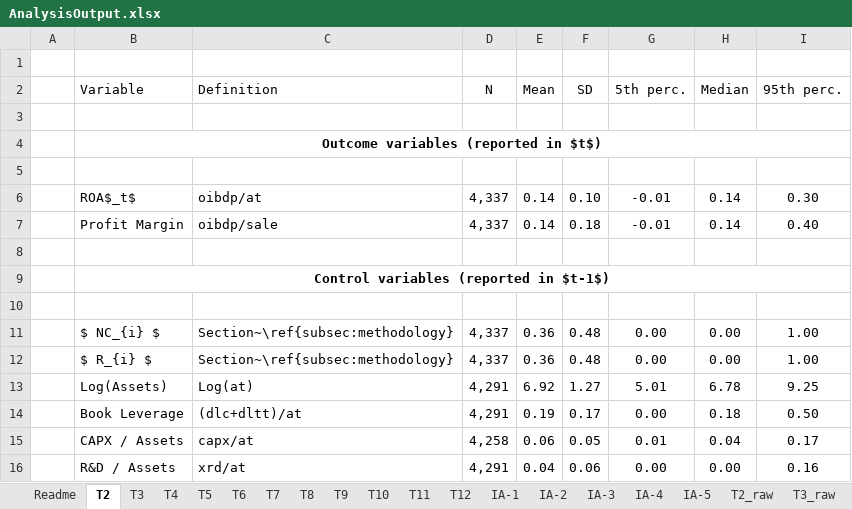
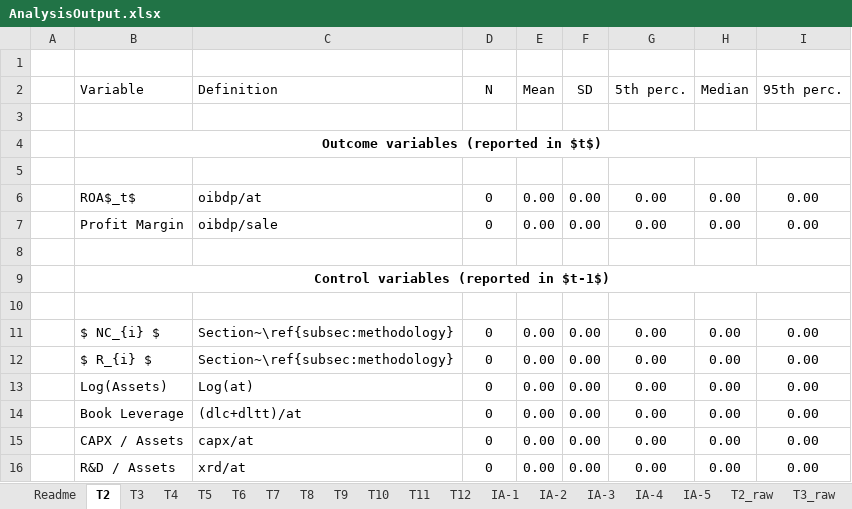
Before and after one commit to donbowen/BowenTaillard_BoardReplication, an Excel workbook: outputs/AnalysisOutput.xlsx, sheet T2, drawn as a sheet; only a part is shown; values as stored, in another font and other column widths than the file's, no borders; the diff covers the shown part only; the diff names each change by its address in the sheet, - before the commit and + after, or states it on an @@ line.

```diff
--- a/outputs/AnalysisOutput.xlsx (sheet T2)
+++ b/outputs/AnalysisOutput.xlsx (sheet T2)
-D6:D7 (N): 4,337
+D6:D7 (N): 0
-E6:E7 (Mean): 0.14
+E6:E7 (Mean): 0.00
-F6 (SD): 0.10
+F6 (SD): 0.00
-G6:G7 (5th perc.): -0.01
+G6:G7 (5th perc.): 0.00
-H6:H7 (Median): 0.14
+H6:H7 (Median): 0.00
-I6 (95th perc.): 0.30
+I6 (95th perc.): 0.00
-F7 (SD): 0.18
+F7 (SD): 0.00
-I7 (95th perc.): 0.40
+I7 (95th perc.): 0.00
-D11:D12 (N): 4,337
+D11:D12 (N): 0
-E11:E12 (Mean): 0.36
+E11:E12 (Mean): 0.00
-F11:F12 (SD): 0.48
+F11:F12 (SD): 0.00
-I11:I12 (95th perc.): 1.00
+I11:I12 (95th perc.): 0.00
-D13:D14 (N): 4,291
+D13:D14 (N): 0
-E13 (Mean): 6.92
+E13 (Mean): 0.00
-F13 (SD): 1.27
+F13 (SD): 0.00
-G13 (5th perc.): 5.01
+G13 (5th perc.): 0.00
-H13 (Median): 6.78
+H13 (Median): 0.00
-I13 (95th perc.): 9.25
+I13 (95th perc.): 0.00
-E14 (Mean): 0.19
+E14 (Mean): 0.00
-F14 (SD): 0.17
+F14 (SD): 0.00
-H14 (Median): 0.18
+H14 (Median): 0.00
-I14 (95th perc.): 0.50
+I14 (95th perc.): 0.00
-D15 (N): 4,258
+D15 (N): 0
-E15 (Mean): 0.06
+E15 (Mean): 0.00
-F15 (SD): 0.05
+F15 (SD): 0.00
-G15 (5th perc.): 0.01
+G15 (5th perc.): 0.00
-H15 (Median): 0.04
+H15 (Median): 0.00
-I15 (95th perc.): 0.17
+I15 (95th perc.): 0.00
-D16 (N): 4,291
+D16 (N): 0
-E16 (Mean): 0.04
+E16 (Mean): 0.00
-F16 (SD): 0.06
+F16 (SD): 0.00
-I16 (95th perc.): 0.16
+I16 (95th perc.): 0.00
```
Also changed, not shown: 20 edited cells elsewhere in this sheet, sheet T7, sheet IA-2, sheet T4, sheet T6, sheet T3, sheet T12, 9 more sheets, hidden cells, 9 other files.
